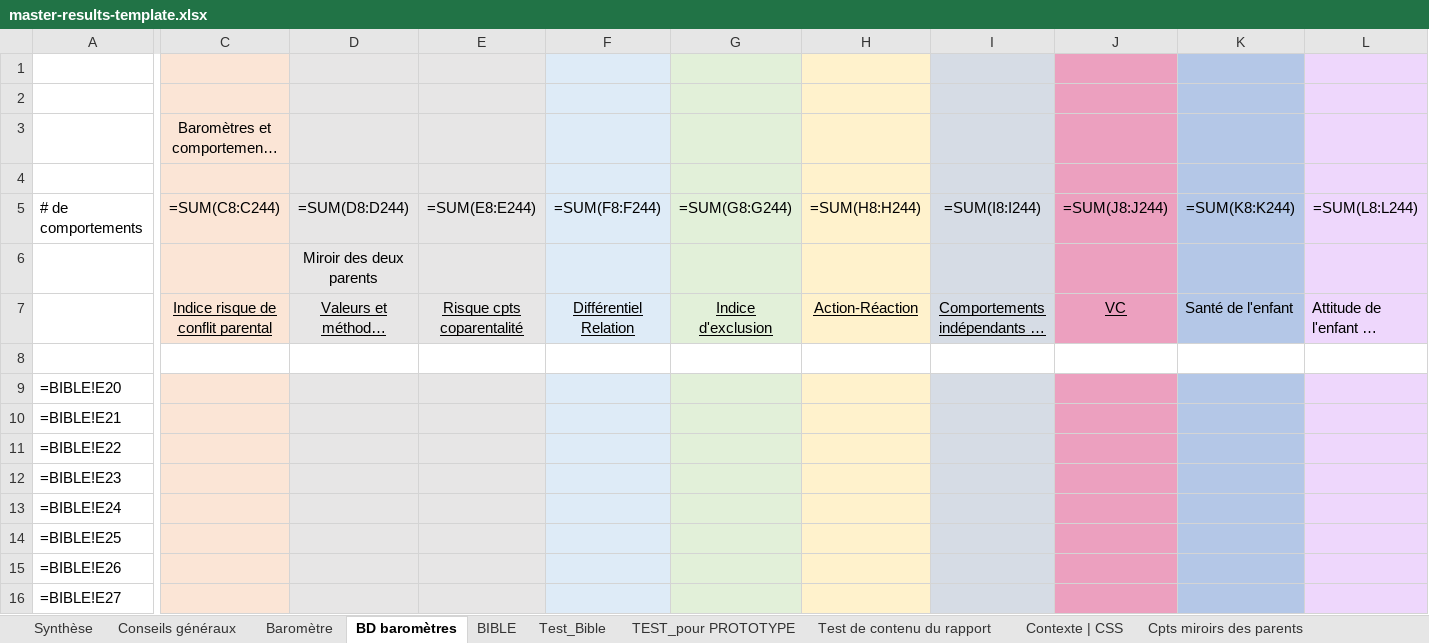
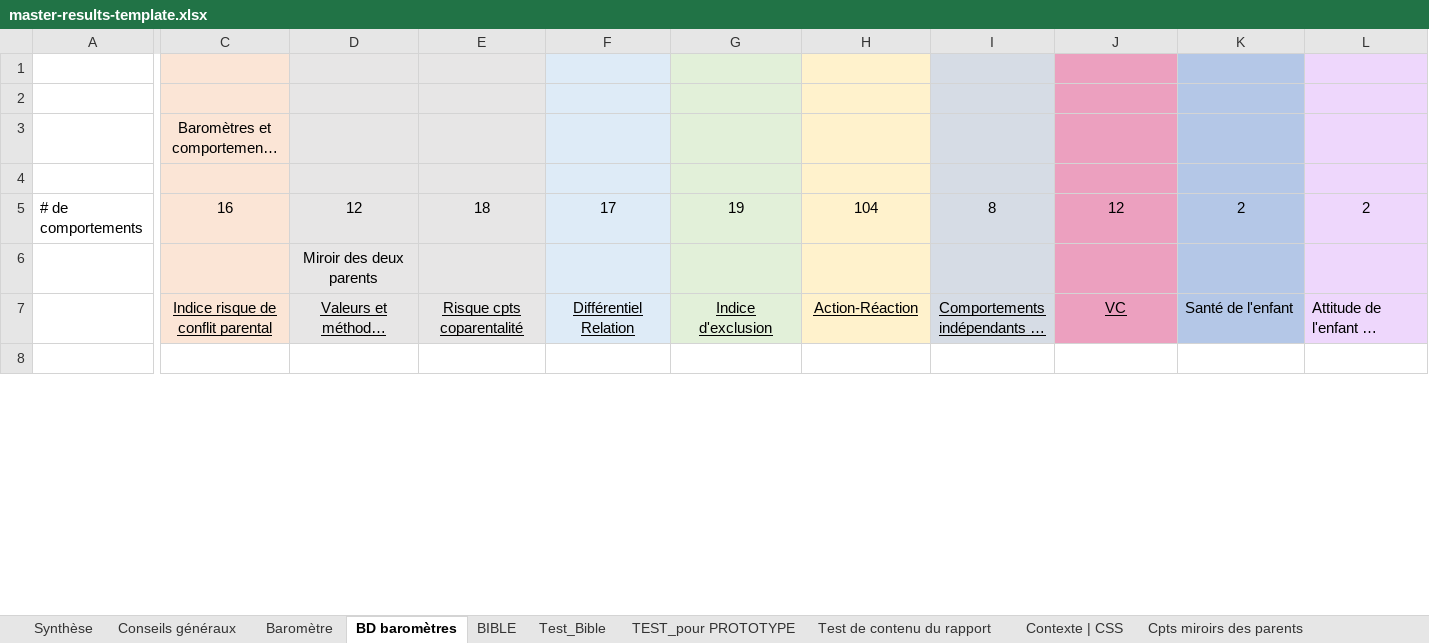
Before and after one commit to je-bert/e-barometre, an Excel workbook: flask-app/master-results-template.xlsx, sheet BD baromètres, drawn as a sheet; only a part is shown, gaps mark what is left out; long unchanged cells end in …; values as stored, in another font and other column widths than the file's, no borders; formulas without a stored value are shown as written; removed rows and columns are numbered as before the commit, all else as after; rows hold the shown columns only; the diff covers the shown part only; the diff names each change by its address in the sheet, - before the commit and + after, or states it on an @@ line.

```diff
--- a/flask-app/master-results-template.xlsx (sheet BD baromètres)
+++ b/flask-app/master-results-template.xlsx (sheet BD baromètres)
-C5: =SUM(C8:C244)
+C5: 16
-D5: =SUM(D8:D244)
+D5: 12
-E5: =SUM(E8:E244)
+E5: 18
-F5: =SUM(F8:F244)
+F5: 17
-G5: =SUM(G8:G244)
+G5: 19
-H5: =SUM(H8:H244)
+H5: 104
-I5: =SUM(I8:I244)
+I5: 8
-J5: =SUM(J8:J244)
+J5: 12
-K5: =SUM(K8:K244)
+K5: 2
-L5: =SUM(L8:L244)
+L5: 2
-row 9: =BIBLE!E20
-row 10: =BIBLE!E21
-row 11: =BIBLE!E22
-row 12: =BIBLE!E23
-row 13: =BIBLE!E24
-row 14: =BIBLE!E25
-row 15: =BIBLE!E26
-row 16: =BIBLE!E27
```
Also changed, not shown: other rows of this sheet, sheet Modèle Calcul A-R + Sommaire, sheet Test_Bible, sheet TEST_pour PROTOTYPE, sheet Cpts AR +indép + Sommaire, sheet Cpts miroirs des parents, sheet Test de contenu du rapport, 13 more sheets, hidden cells, charts or pictures.
